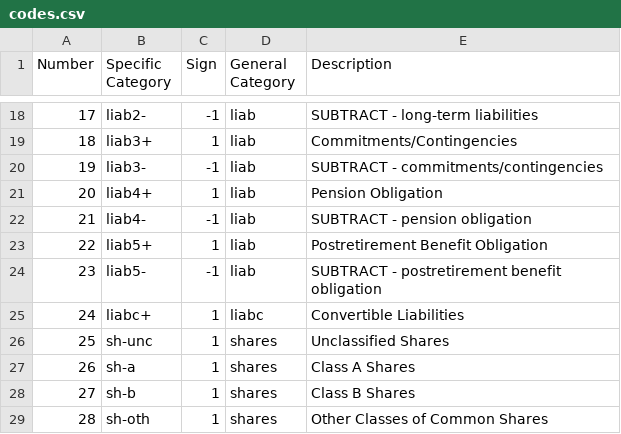
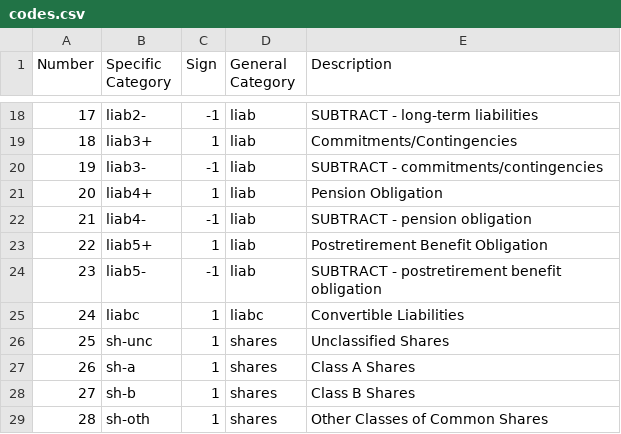
Before and after one commit to dopplervalueinvesting/calc-old, a CSV file: codes.csv, drawn as a sheet; only a part is shown, gaps mark what is left out.

Commit message:
liabc+ -> liabc

```diff
--- a/codes.csv
+++ b/codes.csv
@@ -24,3 +24,3 @@
 23,"liab5-",-1,"liab","SUBTRACT - postretirement benefit obligation"
-24,"liabc+",1,"liabc","Convertible Liabilities"
+24,"liabc",1,"liabc","Convertible Liabilities"
 25,"sh-unc",1,"shares","Unclassified Shares"
```
